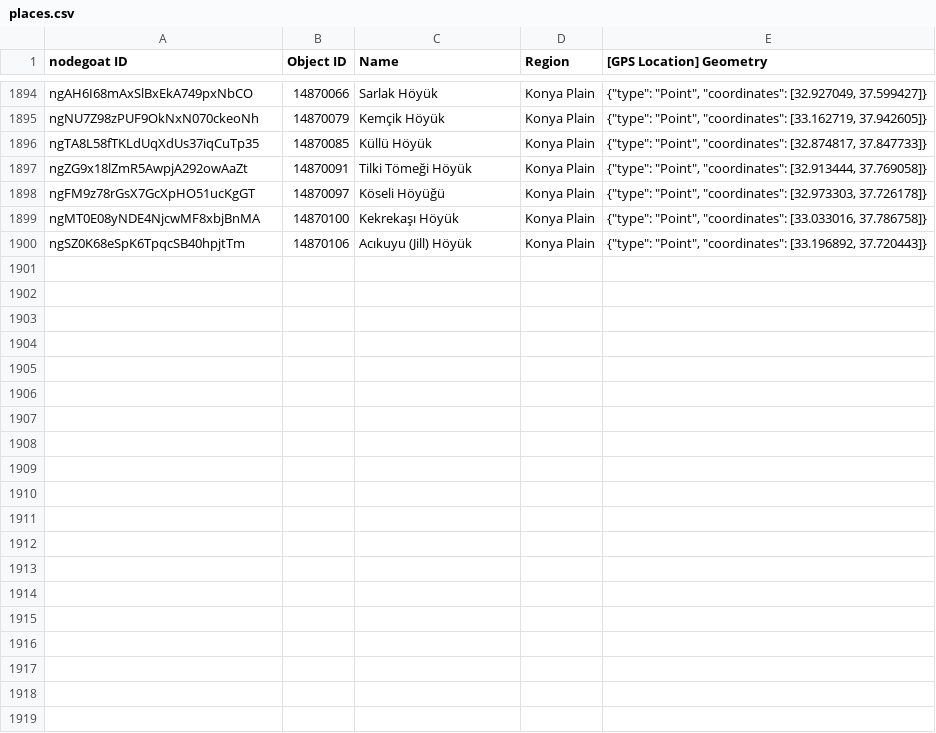
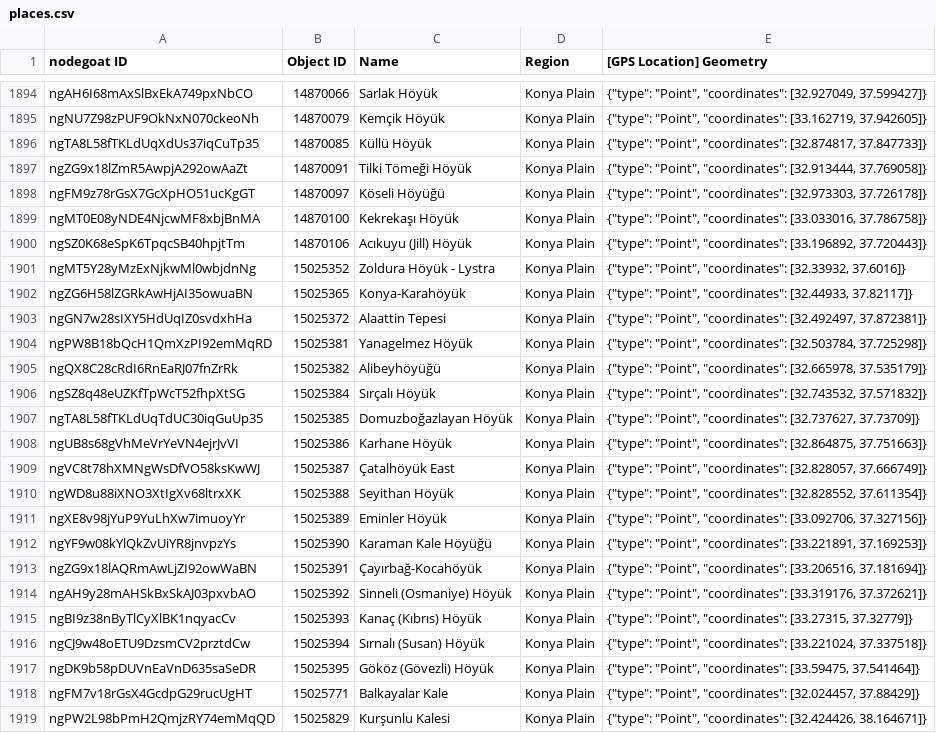
Before and after one commit to pyzmark/migmag, a CSV file: places.csv, drawn as a sheet; only a part is shown, gaps mark what is left out; the diff covers the shown part only; the diff names each change by its address in the sheet, - before the commit and + after, or states it on an @@ line.

Commit message:
Data update. First update from Sator.

```diff
--- a/places.csv
+++ b/places.csv
+row 1901: ngMT5Y28yMzExNjkwMl0wbjdnNg | 15025352 | Zoldura Höyük - Lystra | Konya Plain | {"type": "Point", "coordinates": [32.33932, 37.6016]}
+row 1902: ngZG6H58lZGRkAwHjAI35owuaBN | 15025365 | Konya-Karahöyük | Konya Plain | {"type": "Point", "coordinates": [32.44933, 37.82117]}
+row 1903: ngGN7w28sIXY5HdUqIZ0svdxhHa | 15025372 | Alaattin Tepesi | Konya Plain | {"type": "Point", "coordinates": [32.492497, 37.872381]}
+row 1904: ngPW8B18bQcH1QmXzPI92emMqRD | 15025381 | Yanagelmez Höyük | Konya Plain | {"type": "Point", "coordinates": [32.503784, 37.725298]}
+row 1905: ngQX8C28cRdI6RnEaRJ07fnZrRk | 15025382 | Alibeyhöyüğü | Konya Plain | {"type": "Point", "coordinates": [32.665978, 37.535179]}
+row 1906: ngSZ8q48eUZKfTpWcT52fhpXtSG | 15025384 | Sırçalı Höyük | Konya Plain | {"type": "Point", "coordinates": [32.743532, 37.571832]}
+row 1907: ngTA8L58fTKLdUqTdUC30iqGuUp35 | 15025385 | Domuzboğazlayan Höyük | Konya Plain | {"type": "Point", "coordinates": [32.737627, 37.73709]}
+row 1908: ngUB8s68gVhMeVrYeVN4ejrJvVI | 15025386 | Karhane Höyük | Konya Plain | {"type": "Point", "coordinates": [32.864875, 37.751663]}
+row 1909: ngVC8t78hXMNgWsDfVO58ksKwWJ | 15025387 | Çatalhöyük East | Konya Plain | {"type": "Point", "coordinates": [32.828057, 37.666749]}
+row 1910: ngWD8u88iXNO3XtIgXv68ltrxXK | 15025388 | Seyithan Höyük | Konya Plain | {"type": "Point", "coordinates": [32.828552, 37.611354]}
+row 1911: ngXE8v98jYuP9YuLhXw7imuoyYr | 15025389 | Eminler Höyük | Konya Plain | {"type": "Point", "coordinates": [33.092706, 37.327156]}
+row 1912: ngYF9w08kYlQkZvUiYR8jnvpzYs | 15025390 | Karaman Kale Höyüğü | Konya Plain | {"type": "Point", "coordinates": [33.221891, 37.169253]}
+row 1913: ngZG9x18lAQRmAwLjZI92owWaBN | 15025391 | Çayırbağ-Kocahöyük | Konya Plain | {"type": "Point", "coordinates": [33.206516, 37.181694]}
+row 1914: ngAH9y28mAHSkBxSkAJ03pxvbAO | 15025392 | Sinneli (Osmaniye) Höyük | Konya Plain | {"type": "Point", "coordinates": [33.319176, 37.372621]}
+row 1915: ngBI9z38nByTlCyXlBK1nqyacCv | 15025393 | Kanaç (Kıbrıs) Höyük | Konya Plain | {"type": "Point", "coordinates": [33.27315, 37.32779]}
+row 1916: ngCJ9w48oETU9DzsmCV2prztdCw | 15025394 | Sırnalı (Susan) Höyük | Konya Plain | {"type": "Point", "coordinates": [33.221024, 37.337518]}
+row 1917: ngDK9b58pDUVnEaVnD635saSeDR | 15025395 | Gököz (Gövezli) Höyük | Konya Plain | {"type": "Point", "coordinates": [33.59475, 37.541464]}
+row 1918: ngFM7v18rGsX4GcdpG29rucUgHT | 15025771 | Balkayalar Kale | Konya Plain | {"type": "Point", "coordinates": [32.024457, 37.88429]}
+row 1919: ngPW2L98bPmH2QmjzRY74emMqQD | 15025829 | Kurşunlu Kalesi | Konya Plain | {"type": "Point", "coordinates": [32.424426, 38.164671]}
```
Also changed, not shown: 18 added rows and 4 edited cells elsewhere in this file, mythjour.csv, textevid.csv, 5 other files.
